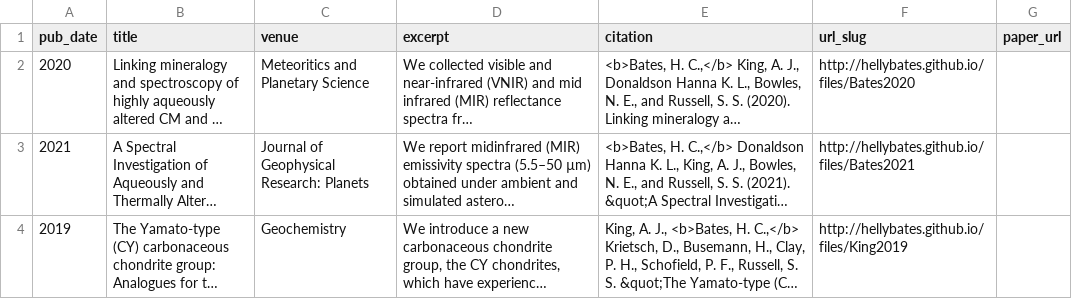
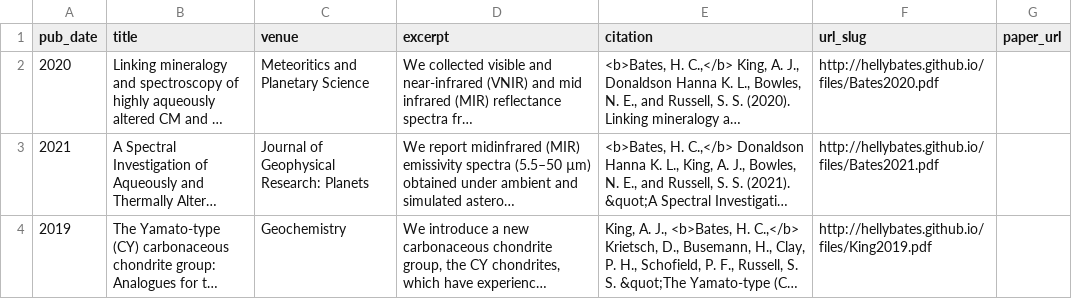
Before and after one commit to hellybates/hellybates.github.io, a TSV file: markdown_generator/publications.tsv, drawn as a sheet; long unchanged cells end in …; the diff names each change by its address in the sheet, - before the commit and + after, or states it on an @@ line.

```diff
--- a/markdown_generator/publications.tsv
+++ b/markdown_generator/publications.tsv
-F2 (url_slug): http://hellybates.github.io/files/Bates2020
+F2 (url_slug): http://hellybates.github.io/files/Bates2020.pdf
-F3 (url_slug): http://hellybates.github.io/files/Bates2021
+F3 (url_slug): http://hellybates.github.io/files/Bates2021.pdf
-F4 (url_slug): http://hellybates.github.io/files/King2019
+F4 (url_slug): http://hellybates.github.io/files/King2019.pdf
```
Also changed, not shown: 4 other files.
